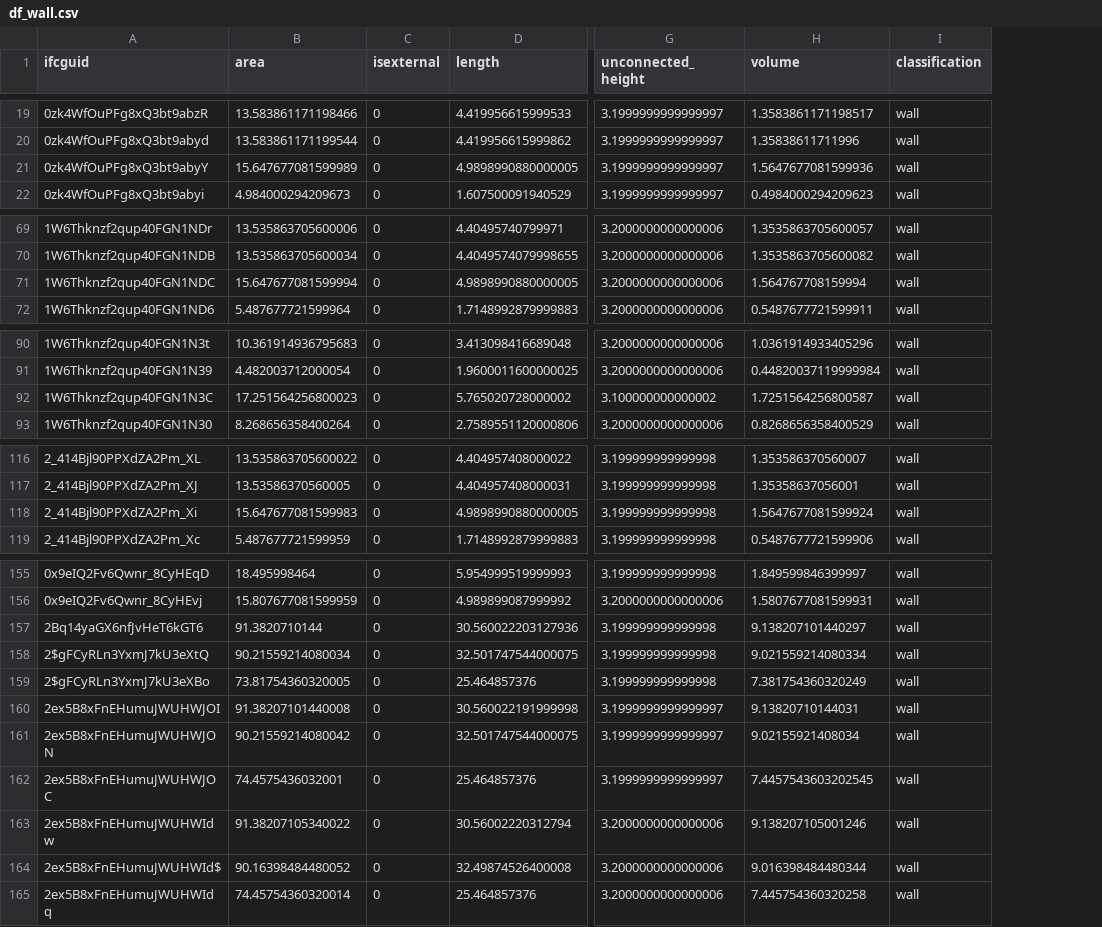
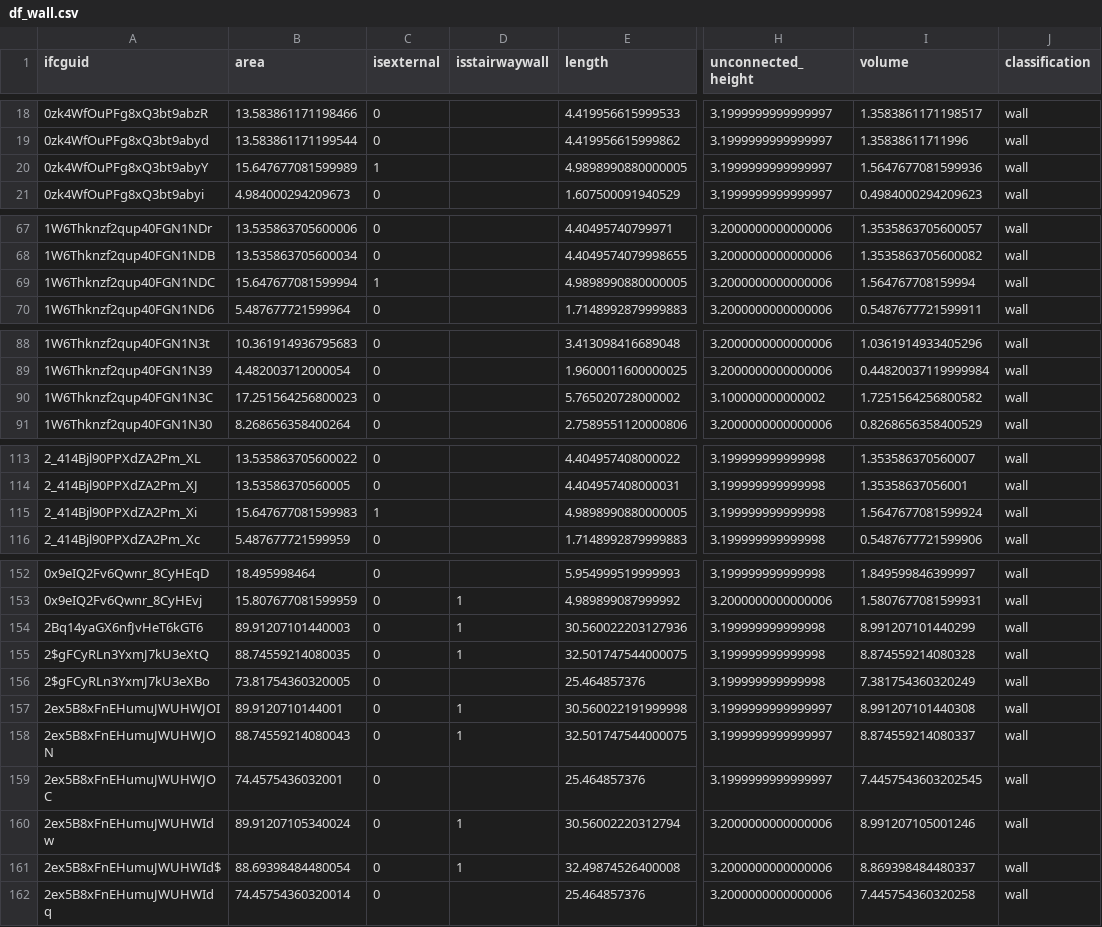
Before and after one commit to Jaaaaabin/DesignHealingWu, a CSV file: ini/topo/df_wall.csv, drawn as a sheet; only a part is shown, gaps mark what is left out; addresses are those after the commit; the diff covers the shown part only; the diff names each change by its address in the sheet, - before the commit and + after, or states it on an @@ line.

```diff
--- a/ini/topo/df_wall.csv
+++ b/ini/topo/df_wall.csv
+column D (isstairwaywall), rows 153-161: 1 | 1 | 1 |  | 1 | 1 |  | 1 | 1
-C20 (isexternal): 0
+C20 (isexternal): 1
-C69 (isexternal): 0
+C69 (isexternal): 1
-I90 (volume): 1.7251564256800587
+I90 (volume): 1.7251564256800582
-C115 (isexternal): 0
+C115 (isexternal): 1
-B154 (area): 91.3820710144
+B154 (area): 89.91207101440003
-I154 (volume): 9.138207101440297
+I154 (volume): 8.991207101440299
-B155 (area): 90.21559214080034
+B155 (area): 88.74559214080035
-I155 (volume): 9.021559214080334
+I155 (volume): 8.874559214080328
-B157 (area): 91.38207101440008
+B157 (area): 89.9120710144001
-I157 (volume): 9.13820710144031
+I157 (volume): 8.991207101440308
-B158 (area): 90.21559214080042
+B158 (area): 88.74559214080043
-I158 (volume): 9.02155921408034
+I158 (volume): 8.874559214080337
-B160 (area): 91.38207105340022
+B160 (area): 89.91207105340024
-I160 (volume): 9.138207105001246
+I160 (volume): 8.991207105001246
-B161 (area): 90.16398484480052
+B161 (area): 88.69398484480054
-I161 (volume): 9.016398484480344
+I161 (volume): 8.869398484480337
```
Also changed, not shown: 3 added rows, 3 removed rows and 10 edited cells elsewhere in this file, ini/topo/df_door.csv, ini/topo/df_space.csv, 53 other files.
